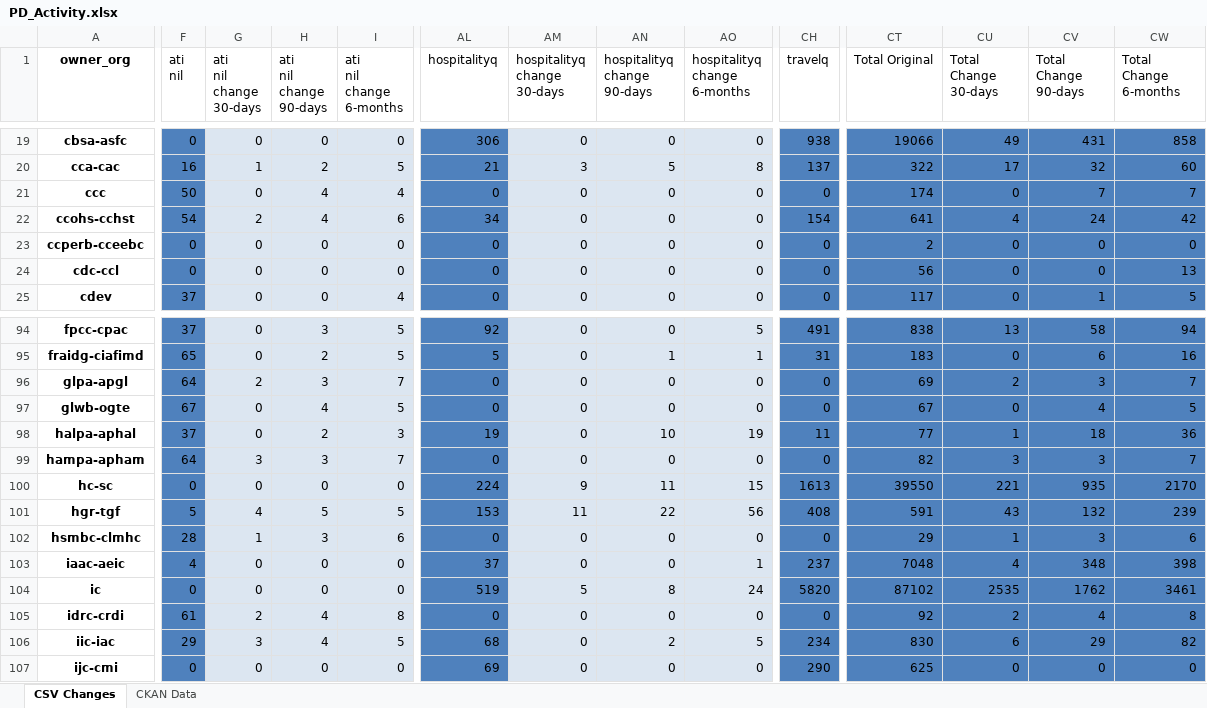
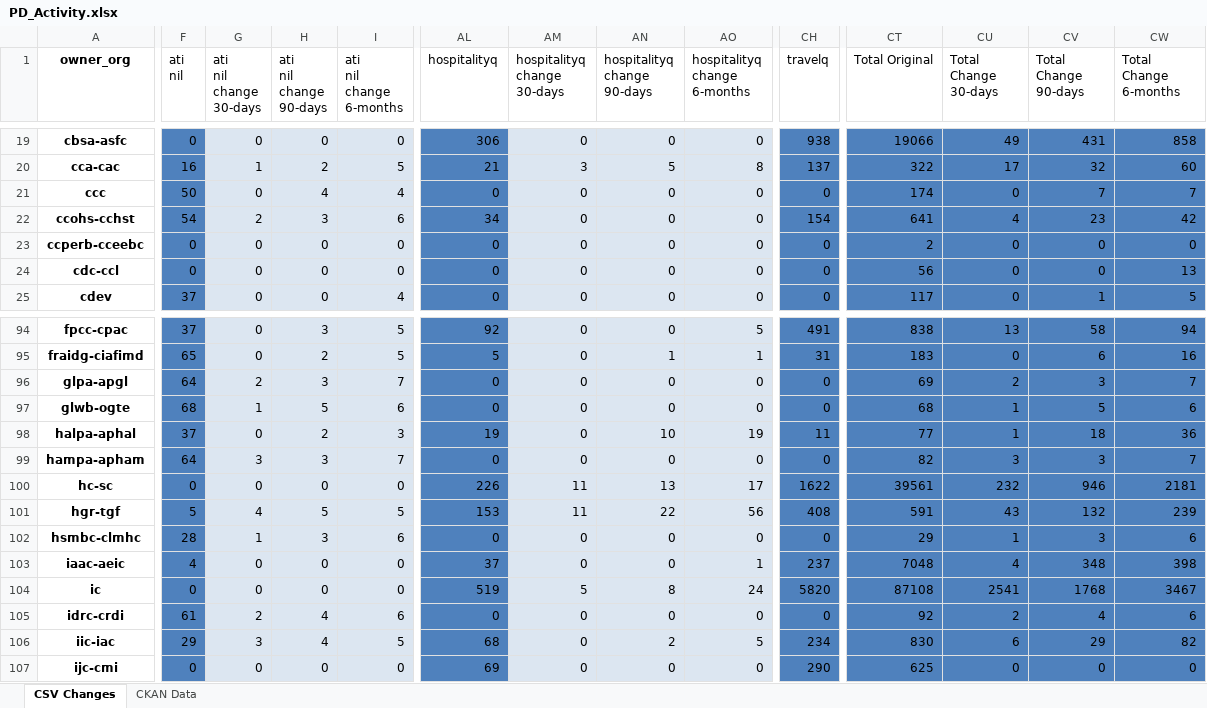
Before and after one commit to PatLittle/analytics-corporate-reporting, an Excel workbook: PD_CHANGES_RPT/PD_Activity.xlsx, sheet CSV Changes, drawn as a sheet; only a part is shown, gaps mark what is left out; values as stored, in another font and other column widths than the file's, no borders; the diff covers the shown part only; the diff names each change by its address in the sheet, - before the commit and + after, or states it on an @@ line.

```diff
--- a/PD_CHANGES_RPT/PD_Activity.xlsx (sheet CSV Changes)
+++ b/PD_CHANGES_RPT/PD_Activity.xlsx (sheet CSV Changes)
-H22 (ati nil change 90-days): 4
+H22 (ati nil change 90-days): 3
-CV22 (Total Change 90-days): 24
+CV22 (Total Change 90-days): 23
-F97 (ati nil): 67
+F97 (ati nil): 68
-G97 (ati nil change 30-days): 0
+G97 (ati nil change 30-days): 1
-H97 (ati nil change 90-days): 4
+H97 (ati nil change 90-days): 5
-I97 (ati nil change 6-months): 5
+I97 (ati nil change 6-months): 6
-CT97 (Total Original): 67
+CT97 (Total Original): 68
-CU97 (Total Change 30-days): 0
+CU97 (Total Change 30-days): 1
-CV97 (Total Change 90-days): 4
+CV97 (Total Change 90-days): 5
-CW97 (Total Change 6-months): 5
+CW97 (Total Change 6-months): 6
-AL100 (hospitalityq): 224
+AL100 (hospitalityq): 226
-AM100 (hospitalityq change 30-days): 9
+AM100 (hospitalityq change 30-days): 11
-AN100 (hospitalityq change 90-days): 11
+AN100 (hospitalityq change 90-days): 13
-AO100 (hospitalityq change 6-months): 15
+AO100 (hospitalityq change 6-months): 17
-CH100 (travelq): 1613
+CH100 (travelq): 1622
-CT100 (Total Original): 39550
+CT100 (Total Original): 39561
-CU100 (Total Change 30-days): 221
+CU100 (Total Change 30-days): 232
-CV100 (Total Change 90-days): 935
+CV100 (Total Change 90-days): 946
-CW100 (Total Change 6-months): 2170
+CW100 (Total Change 6-months): 2181
-CT104 (Total Original): 87102
+CT104 (Total Original): 87108
-CU104 (Total Change 30-days): 2535
+CU104 (Total Change 30-days): 2541
-CV104 (Total Change 90-days): 1762
+CV104 (Total Change 90-days): 1768
-CW104 (Total Change 6-months): 3461
+CW104 (Total Change 6-months): 3467
-I105 (ati nil change 6-months): 8
+I105 (ati nil change 6-months): 6
-CW105 (Total Change 6-months): 8
+CW105 (Total Change 6-months): 6
```
Also changed, not shown: 249 edited cells elsewhere in this sheet, sheet CKAN Data, 2 other files.
